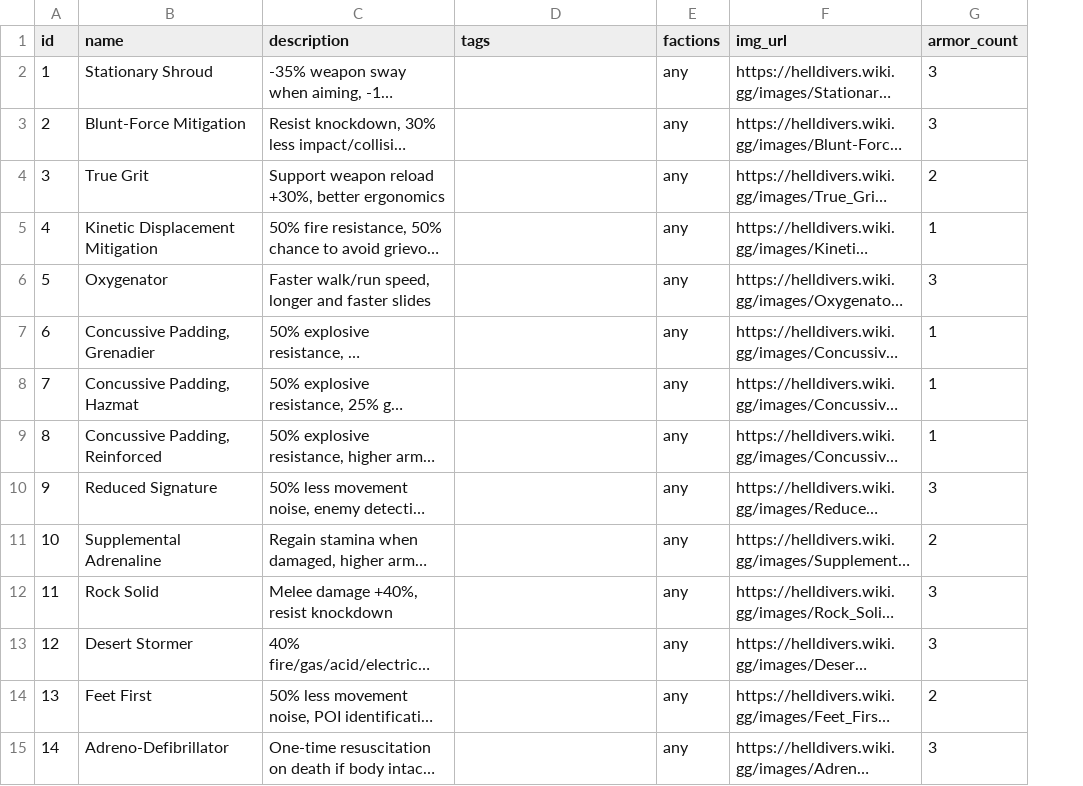
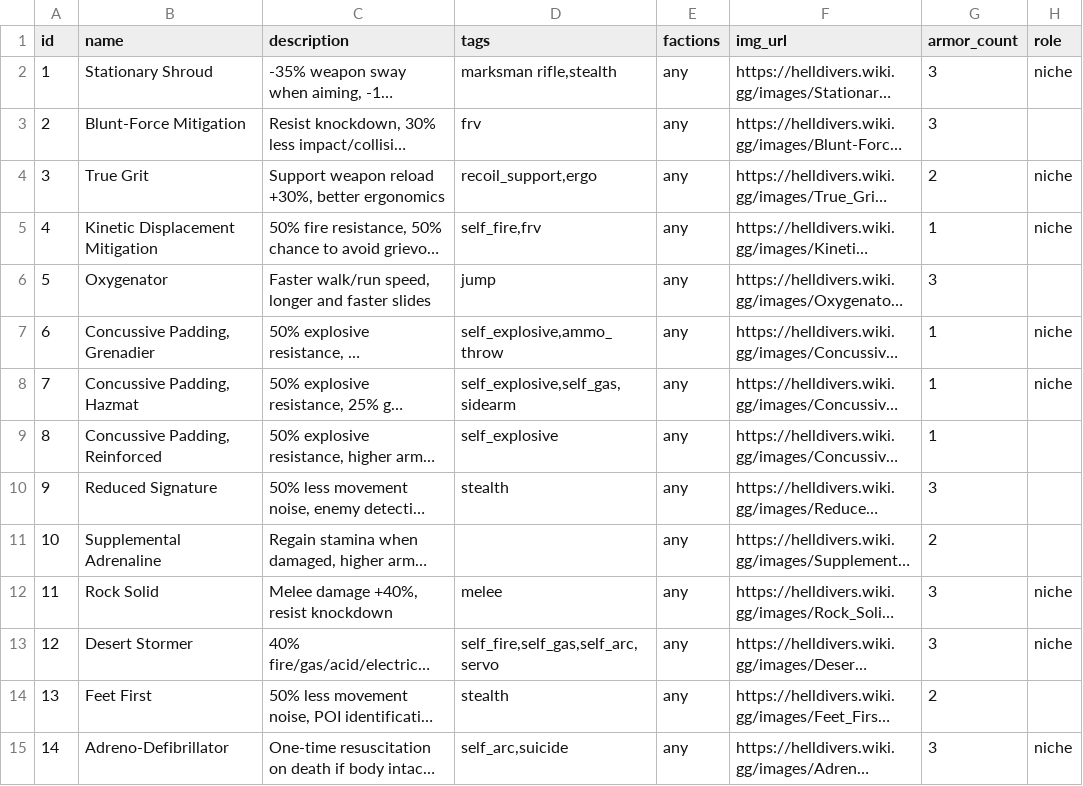
Before and after one commit to GuruDingo/Slopinator-HD2-Loadout-Randomizer, a CSV file: hd2passives.csv, drawn as a sheet; only a part is shown; long unchanged cells end in …; the diff covers the shown part only; the diff names each change by its address in the sheet, - before the commit and + after, or states it on an @@ line.

```diff
--- a/hd2passives.csv
+++ b/hd2passives.csv
+column H (role), rows 2-15: niche |  | niche | niche |  | niche | niche |  |  |  | niche | niche |  | niche
-D2 (tags): (empty)
+D2 (tags): marksman rifle,stealth
-D3 (tags): (empty)
+D3 (tags): frv
-D4 (tags): (empty)
+D4 (tags): recoil_support,ergo
-D5 (tags): (empty)
+D5 (tags): self_fire,frv
-D6 (tags): (empty)
+D6 (tags): jump
-D7 (tags): (empty)
+D7 (tags): self_explosive,ammo_throw
-D8 (tags): (empty)
+D8 (tags): self_explosive,self_gas,sidearm
-D9 (tags): (empty)
+D9 (tags): self_explosive
-D10 (tags): (empty)
+D10 (tags): stealth
-D12 (tags): (empty)
+D12 (tags): melee
-D13 (tags): (empty)
+D13 (tags): self_fire,self_gas,self_arc,servo
-D14 (tags): (empty)
+D14 (tags): stealth
-D15 (tags): (empty)
+D15 (tags): self_arc,suicide
```
Also changed, not shown: 15 edited cells elsewhere in this file, hd2boosters.csv, hd2gear.csv, 8 other files.
